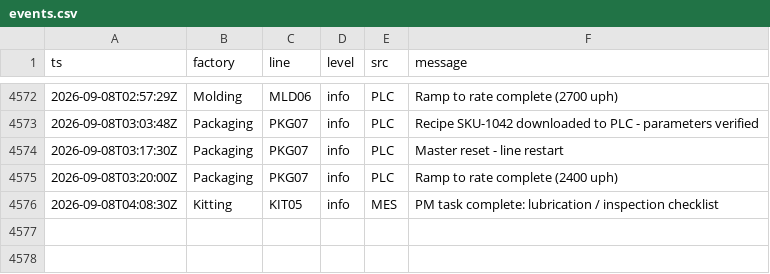
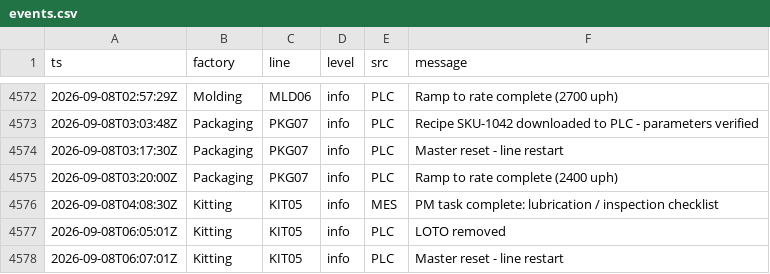
Before and after one commit to todd-cpme/ClearOEEDemo, a CSV file: data/events.csv, drawn as a sheet; only a part is shown, gaps mark what is left out; the diff names each change by its address in the sheet, - before the commit and + after, or states it on an @@ line.

```diff
--- a/data/events.csv
+++ b/data/events.csv
+row 4577: 2026-09-08T06:05:01Z | Kitting | KIT05 | info | PLC | LOTO removed
+row 4578: 2026-09-08T06:07:01Z | Kitting | KIT05 | info | PLC | Master reset - line restart
```
Also changed, not shown: data/hourly.csv, data/rollup_line.csv, 3 other files.
